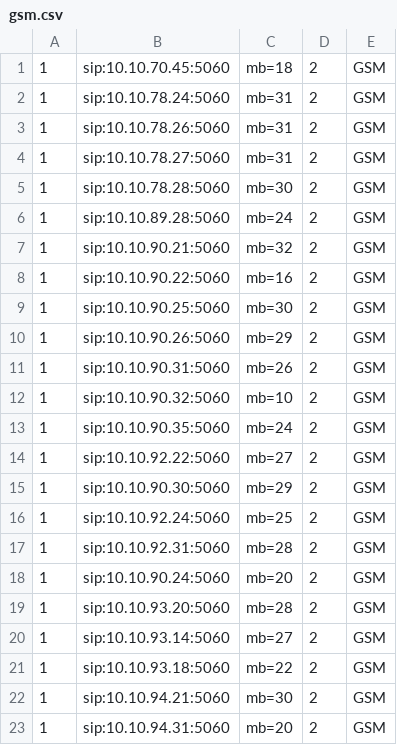
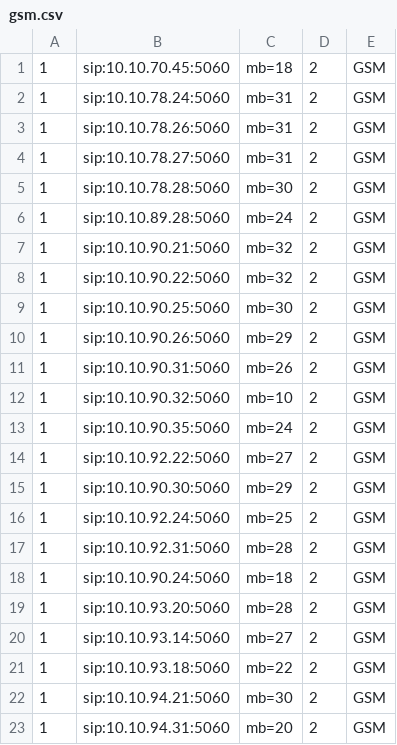
Before and after one commit to devops-itcs/CONFIG-CHANNEL-MB-NP, a CSV file: gsm.csv, drawn as a sheet; only a part is shown.

Commit message:
Update gsm.csv

```diff
--- a/gsm.csv
+++ b/gsm.csv
@@ -7,3 +7,3 @@
 1,sip:10.10.90.21:5060,mb=32,2,GSM
-1,sip:10.10.90.22:5060,mb=16,2,GSM
+1,sip:10.10.90.22:5060,mb=32,2,GSM
 1,sip:10.10.90.25:5060,mb=30,2,GSM
@@ -17,3 +17,3 @@
 1,sip:10.10.92.31:5060,mb=28,2,GSM
-1,sip:10.10.90.24:5060,mb=20,2,GSM
+1,sip:10.10.90.24:5060,mb=18,2,GSM
 1,sip:10.10.93.20:5060,mb=28,2,GSM
```
